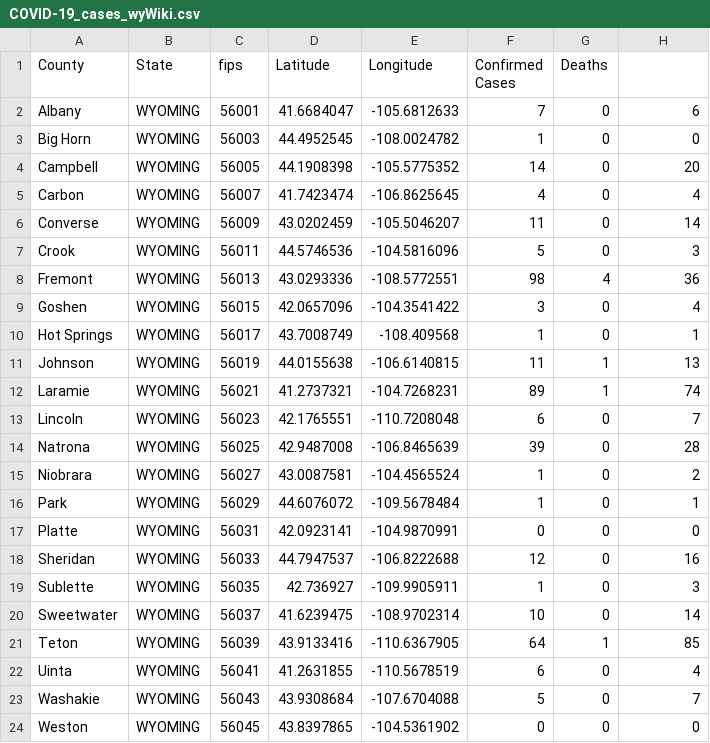
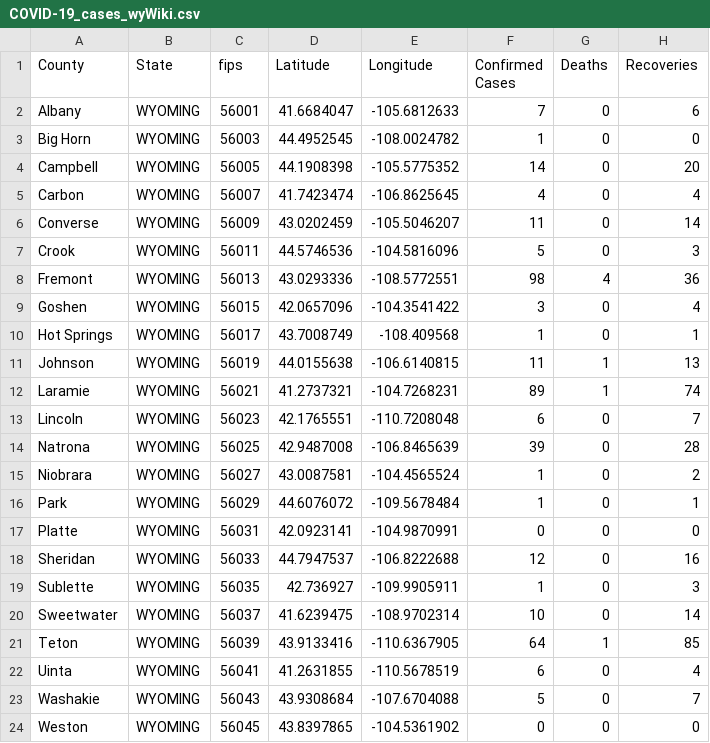
Before and after one commit to ThanatoSohne/COVID-19-Outbreak-Visualization-Tool, a CSV file: Web Scrapers/US States/COVID-19_cases_wyWiki.csv, drawn as a sheet.

Commit message:
Update COVID-19_cases_wyWiki.csv

```diff
--- a/Web Scrapers/US States/COVID-19_cases_wyWiki.csv
+++ b/Web Scrapers/US States/COVID-19_cases_wyWiki.csv
@@ -1,2 +1,2 @@
-County,State,fips,Latitude,Longitude,Confirmed Cases,Deaths
+County,State,fips,Latitude,Longitude,Confirmed Cases,Deaths,Recoveries
 Albany,WYOMING,56001,41.6684047, -105.6812633,7,0,6
```
